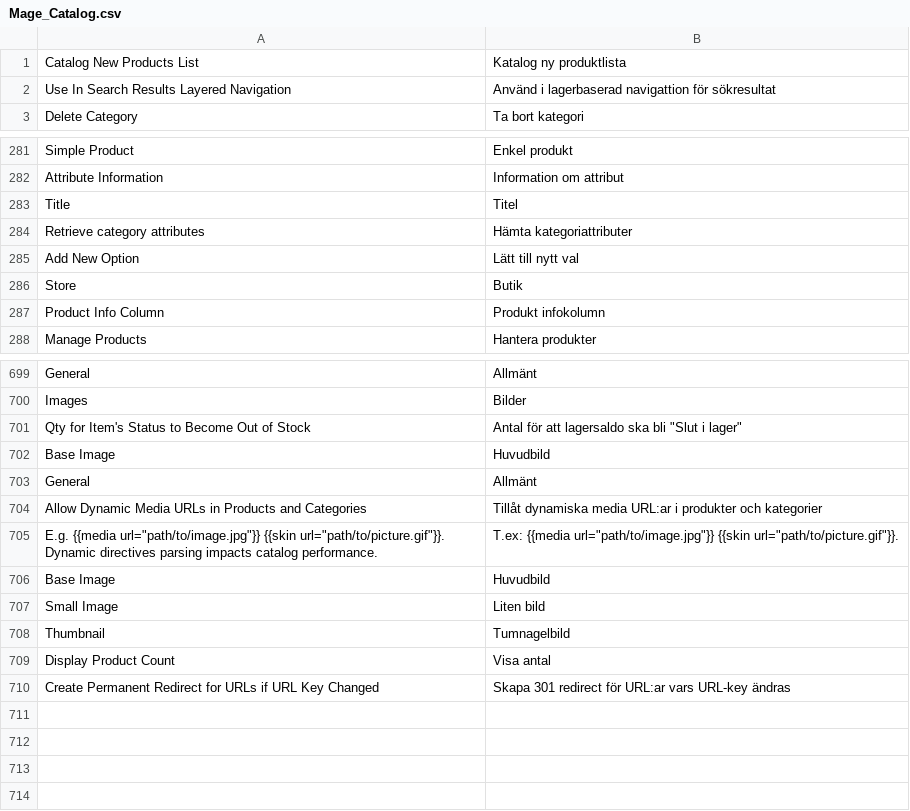
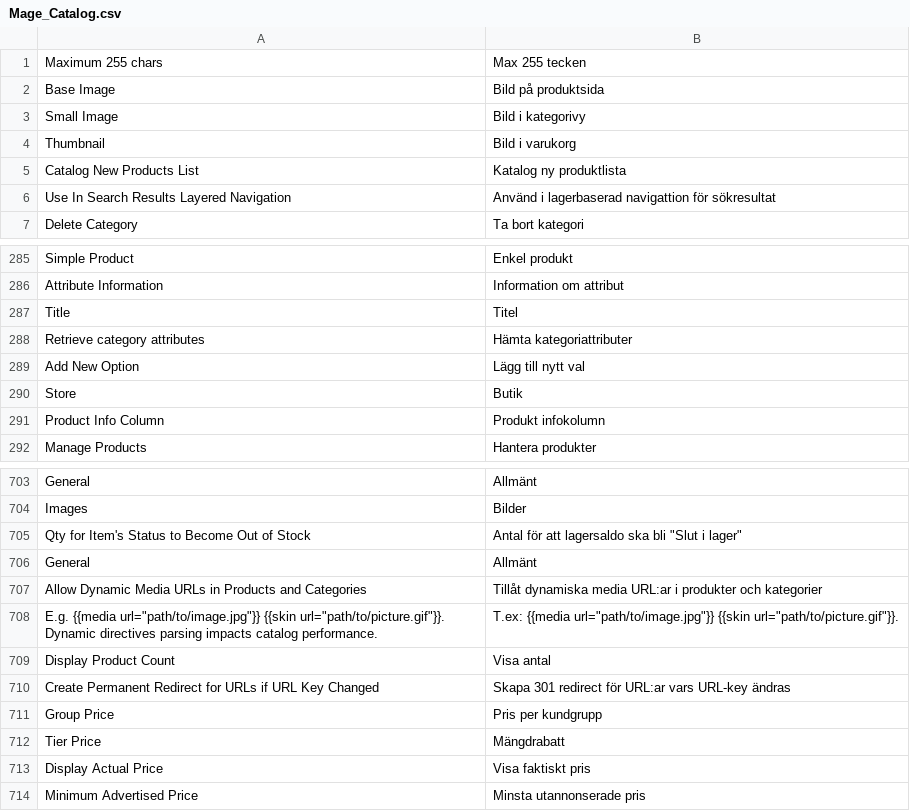
Before and after one commit to OpenMageModuleFostering/locale_mage_community_sv_se, a CSV file: app/locale/sv_SE/Mage_Catalog.csv, drawn as a sheet; only a part is shown, gaps mark what is left out; removed rows and columns are numbered as before the commit, all else as after; the diff names each change by its address in the sheet, - before the commit and + after, or states it on an @@ line.

```diff
--- a/app/locale/sv_SE/Mage_Catalog.csv
+++ b/app/locale/sv_SE/Mage_Catalog.csv
+row 1: Maximum 255 chars | Max 255 tecken
+row 2: Base Image | Bild på produktsida
+row 3: Small Image | Bild i kategorivy
+row 4: Thumbnail | Bild i varukorg
-B289: Lätt till nytt val
+B289: Lägg till nytt val
-row 702: Base Image | Huvudbild
-row 706: Base Image | Huvudbild
-row 707: Small Image | Liten bild
-row 708: Thumbnail | Tumnagelbild
+row 711: Group Price | Pris per kundgrupp
+row 712: Tier Price | Mängdrabatt
+row 713: Display Actual Price | Visa faktiskt pris
+row 714: Minimum Advertised Price | Minsta utannonserade pris
```
Also changed, not shown: app/locale/sv_SE/Mage_Adminhtml.csv, app/locale/sv_SE/Mage_Core.csv, 25 other files.
